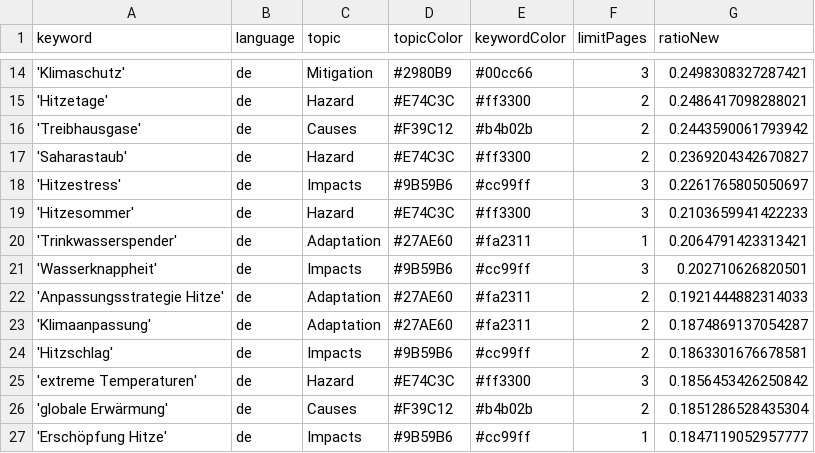
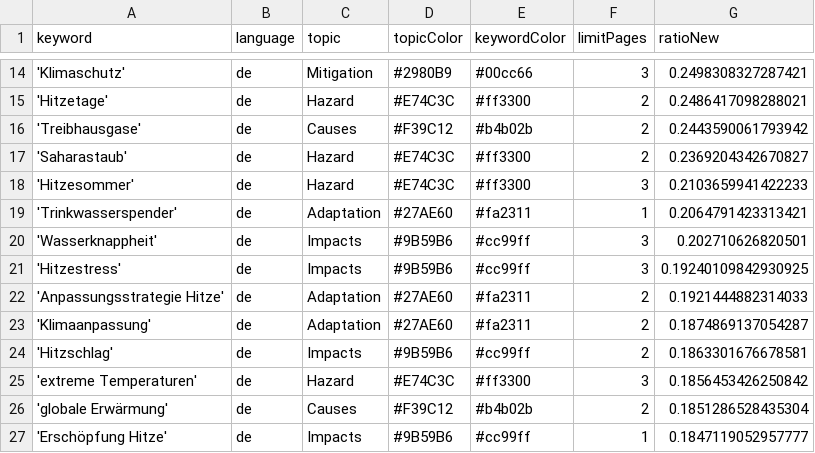
Before and after one commit to hannak555-news/heatIsComing, a CSV file: keywords.csv, drawn as a sheet; only a part is shown, gaps mark what is left out; removed rows and columns are numbered as before the commit, all else as after; the diff names each change by its address in the sheet, - before the commit and + after, or states it on an @@ line.

Commit message:
Commit from GitHub Actions (harvest:0.0)

```diff
--- a/keywords.csv
+++ b/keywords.csv
-row 18: 'Hitzestress' | de | Impacts | #9B59B6 | #cc99ff | 3 | 0.2261765805050697
+row 21: 'Hitzestress' | de | Impacts | #9B59B6 | #cc99ff | 3 | 0.19240109842930925
```
